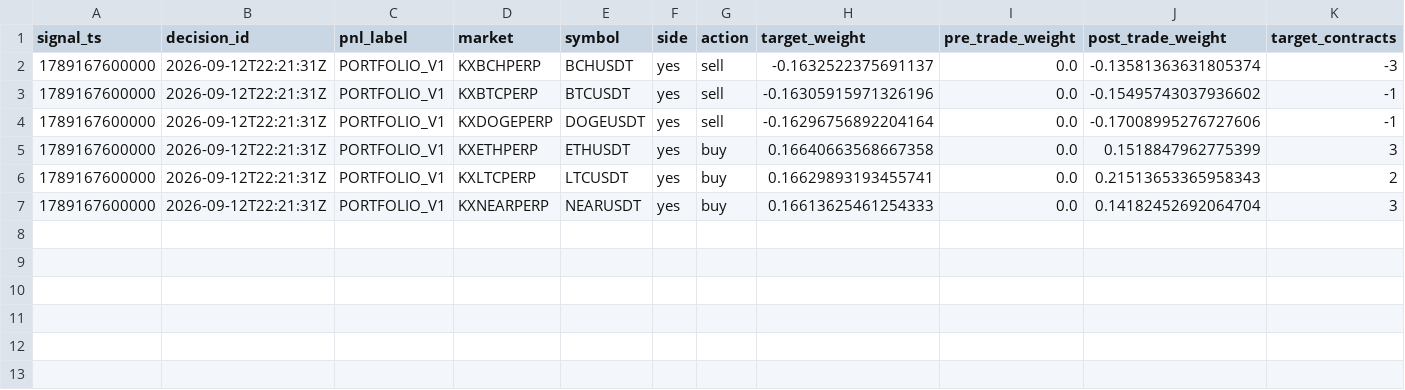
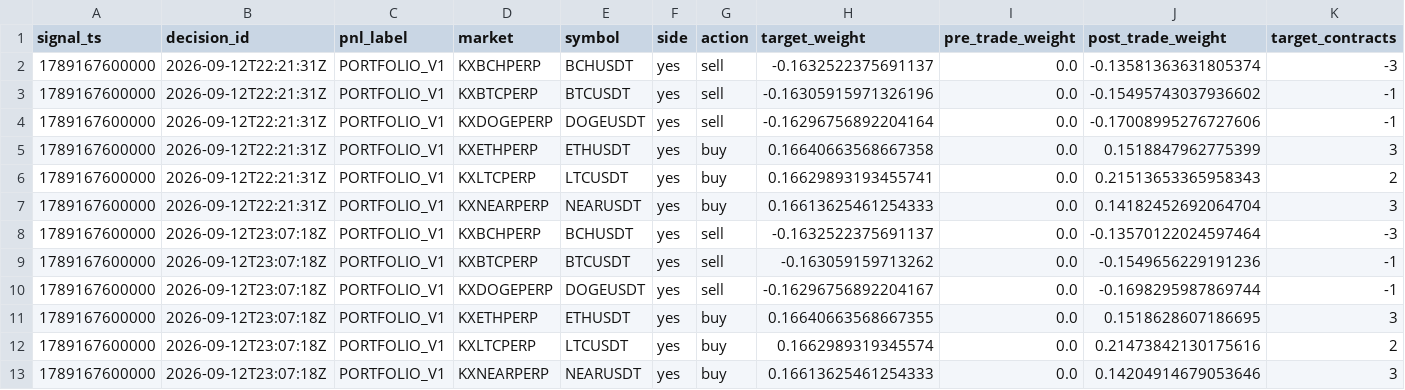
Before and after one commit to samgeng14/Kalshi-desk, a CSV file: reports/live_portfolio_v1.csv, drawn as a sheet; only a part is shown; rows hold the shown columns only; the diff names each change by its address in the sheet, - before the commit and + after, or states it on an @@ line.

```diff
--- a/reports/live_portfolio_v1.csv
+++ b/reports/live_portfolio_v1.csv
+row 8: 1789167600000 | 2026-09-12T23:07:18Z | PORTFOLIO_V1 | KXBCHPERP | BCHUSDT | yes | sell | -0.1632522375691137 | 0.0 | -0.13570122024597464 | -3
+row 9: 1789167600000 | 2026-09-12T23:07:18Z | PORTFOLIO_V1 | KXBTCPERP | BTCUSDT | yes | sell | -0.163059159713262 | 0.0 | -0.1549656229191236 | -1
+row 10: 1789167600000 | 2026-09-12T23:07:18Z | PORTFOLIO_V1 | KXDOGEPERP | DOGEUSDT | yes | sell | -0.16296756892204167 | 0.0 | -0.1698295987869744 | -1
+row 11: 1789167600000 | 2026-09-12T23:07:18Z | PORTFOLIO_V1 | KXETHPERP | ETHUSDT | yes | buy | 0.16640663568667355 | 0.0 | 0.1518628607186695 | 3
+row 12: 1789167600000 | 2026-09-12T23:07:18Z | PORTFOLIO_V1 | KXLTCPERP | LTCUSDT | yes | buy | 0.1662989319345574 | 0.0 | 0.21473842130175616 | 2
+row 13: 1789167600000 | 2026-09-12T23:07:18Z | PORTFOLIO_V1 | KXNEARPERP | NEARUSDT | yes | buy | 0.16613625461254333 | 0.0 | 0.14204914679053646 | 3
```
Also changed, not shown: 10 other files.
